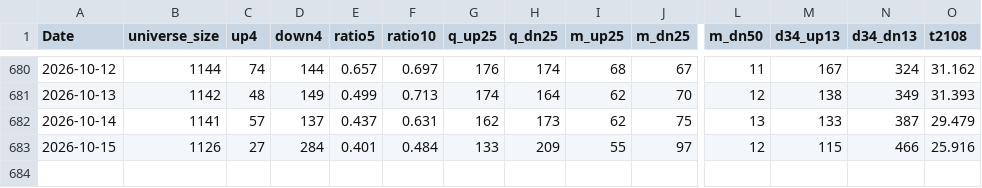
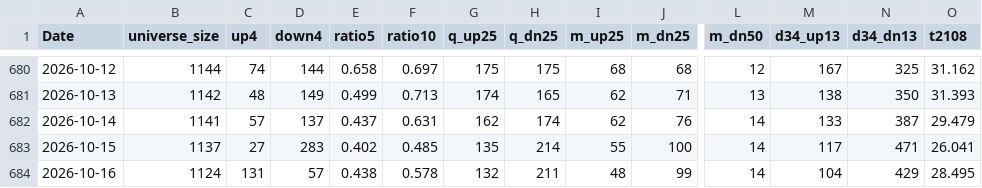
Before and after one commit to nick-l-wh/hk-breadth, a CSV file: data/breadth.csv, drawn as a sheet; only a part is shown, gaps mark what is left out; rows hold the shown columns only; the diff covers the shown part only; the diff names each change by its address in the sheet, - before the commit and + after, or states it on an @@ line.

```diff
--- a/data/breadth.csv
+++ b/data/breadth.csv
-E680 (ratio5): 0.657
+E680 (ratio5): 0.658
-G680 (q_up25): 176
+G680 (q_up25): 175
-H680 (q_dn25): 174
+H680 (q_dn25): 175
-J680 (m_dn25): 67
+J680 (m_dn25): 68
-L680 (m_dn50): 11
+L680 (m_dn50): 12
-N680 (d34_dn13): 324
+N680 (d34_dn13): 325
-H681 (q_dn25): 164
+H681 (q_dn25): 165
-J681 (m_dn25): 70
+J681 (m_dn25): 71
-L681 (m_dn50): 12
+L681 (m_dn50): 13
-N681 (d34_dn13): 349
+N681 (d34_dn13): 350
-H682 (q_dn25): 173
+H682 (q_dn25): 174
-J682 (m_dn25): 75
+J682 (m_dn25): 76
-L682 (m_dn50): 13
+L682 (m_dn50): 14
-B683 (universe_size): 1126
+B683 (universe_size): 1137
-D683 (down4): 284
+D683 (down4): 283
-E683 (ratio5): 0.401
+E683 (ratio5): 0.402
-F683 (ratio10): 0.484
+F683 (ratio10): 0.485
-G683 (q_up25): 133
+G683 (q_up25): 135
-H683 (q_dn25): 209
+H683 (q_dn25): 214
-J683 (m_dn25): 97
+J683 (m_dn25): 100
-L683 (m_dn50): 12
+L683 (m_dn50): 14
-M683 (d34_up13): 115
+M683 (d34_up13): 117
-N683 (d34_dn13): 466
+N683 (d34_dn13): 471
-O683 (t2108): 25.916
+O683 (t2108): 26.041
+row 684: 2026-10-16 | 1124 | 131 | 57 | 0.438 | 0.578 | 132 | 211 | 48 | 99 | 14 | 104 | 429 | 28.495
```
Also changed, not shown: 31 edited cells elsewhere in this file, data/highs.csv, data/highs_latest.csv.
